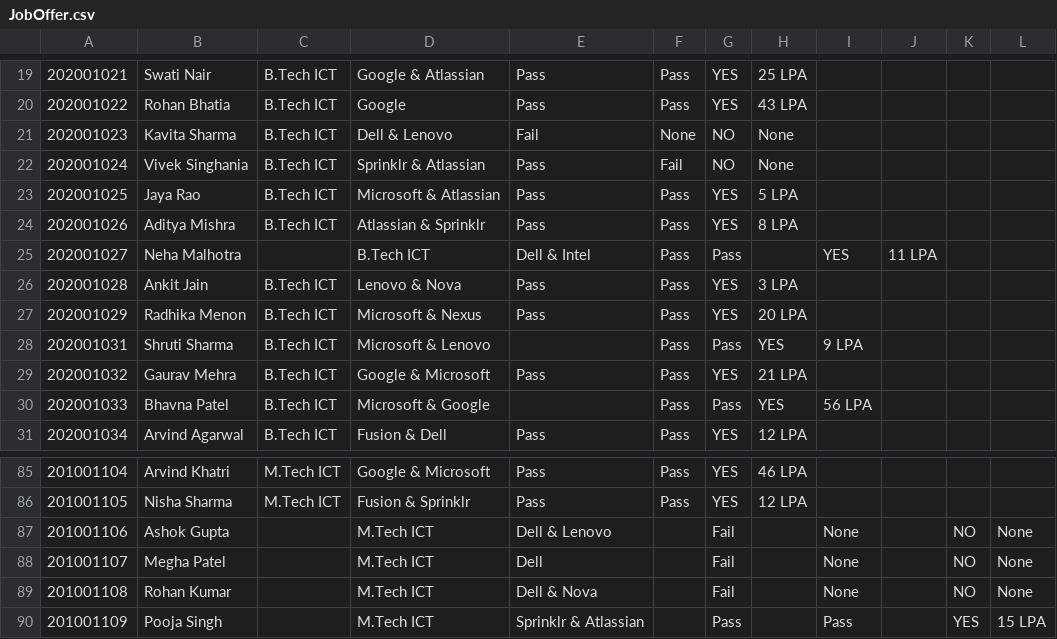
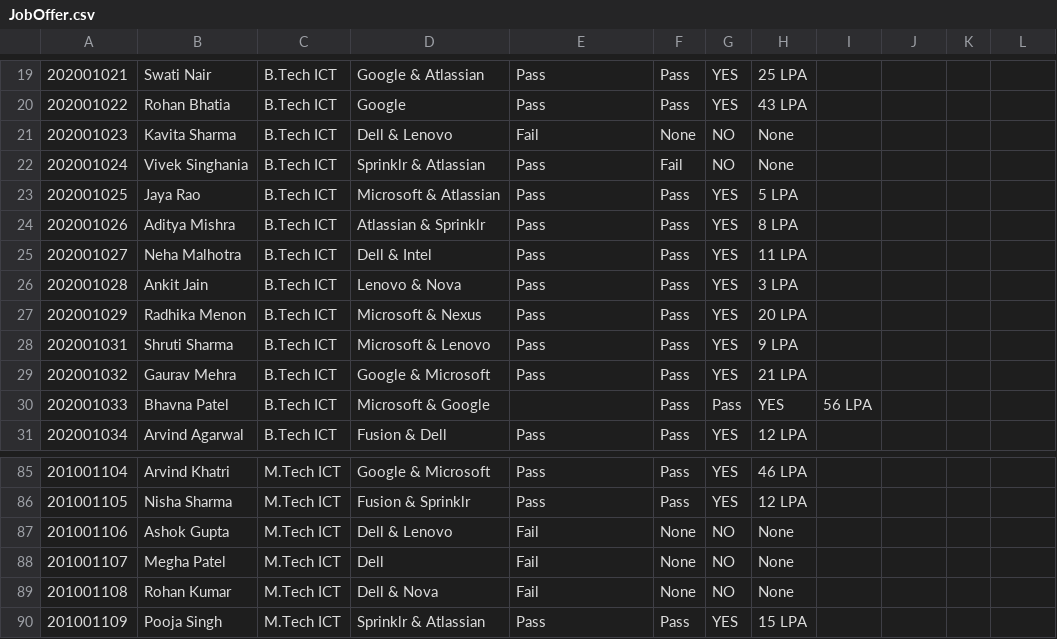
Before and after one commit to TOAORUDRA-01/CAPSTONE-PRJ-Placement-manager-policy-, a CSV file: Data/JobOffer.csv, drawn as a sheet; only a part is shown, gaps mark what is left out.

Commit message:
Update JobOffer.csv

```diff
--- a/Data/JobOffer.csv
+++ b/Data/JobOffer.csv
@@ -24,6 +24,6 @@
 202001026,Aditya Mishra,B.Tech ICT,Atlassian & Sprinklr,Pass,Pass,YES,8 LPA
-202001027,Neha Malhotra,,B.Tech ICT,Dell & Intel,Pass,Pass,,YES,11 LPA
+202001027,Neha Malhotra,B.Tech ICT,Dell & Intel,Pass,Pass,YES,11 LPA
 202001028,Ankit Jain,B.Tech ICT,Lenovo & Nova,Pass,Pass,YES,3 LPA
 202001029,Radhika Menon,B.Tech ICT,Microsoft & Nexus,Pass,Pass,YES,20 LPA
-202001031,Shruti Sharma,B.Tech ICT,Microsoft & Lenovo,,Pass,Pass,YES,9 LPA
+202001031,Shruti Sharma,B.Tech ICT,Microsoft & Lenovo,Pass,Pass,YES,9 LPA
 202001032,Gaurav Mehra,B.Tech ICT,Google & Microsoft,Pass,Pass,YES,21 LPA
@@ -86,5 +86,5 @@
 201001105,Nisha Sharma,M.Tech ICT,Fusion & Sprinklr,Pass,Pass,YES,12 LPA
-201001106,Ashok Gupta,,M.Tech ICT,Dell & Lenovo,,Fail,,None,,NO,None
-201001107,Megha Patel,,M.Tech ICT,Dell , ,Fail,,None,,NO,None
-201001108,Rohan Kumar,,M.Tech ICT,Dell & Nova,,Fail,,None,,NO,None
-201001109,Pooja Singh,,M.Tech ICT,Sprinklr & Atlassian,,Pass ,,Pass,,YES,15 LPA
+201001106,Ashok Gupta,M.Tech ICT,Dell & Lenovo,Fail,None,NO,None
+201001107,Megha Patel,M.Tech ICT,Dell,Fail,None,NO,None
+201001108,Rohan Kumar,M.Tech ICT,Dell & Nova,Fail,None,NO,None
+201001109,Pooja Singh,M.Tech ICT,Sprinklr & Atlassian,Pass,Pass,YES,15 LPA
```
